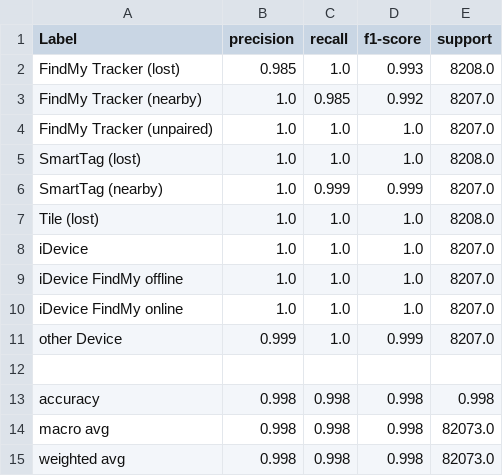
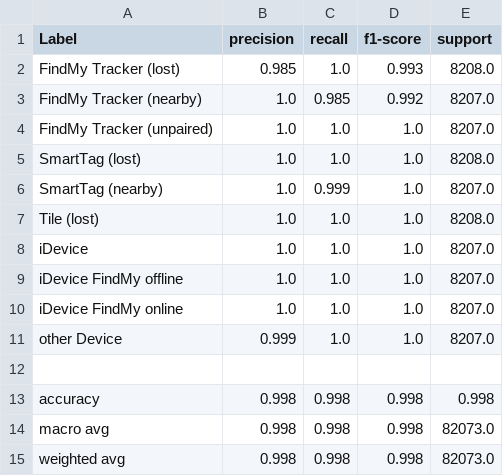
Before and after one commit to keyyke/master_thesis, a CSV file: evaluation/confusion_report/Classification Report - With synthetic data generated by the Markov.csv (was evaluation/confusion_report/Classification Report - Neural Network with Markov data.csv), drawn as a sheet.

Commit message:
adjust to new structure (inferring_withMArkov)

```diff
--- a/evaluation/confusion_report/Classification Report - Neural Network with Markov data.csv
+++ b/evaluation/confusion_report/Classification Report - With synthetic data generated by the Markov.csv
@@ -5,3 +5,3 @@ FindMy Tracker (unpaired),1.0,1.0,1.0,8207.0
 SmartTag (lost),1.0,1.0,1.0,8208.0
-SmartTag (nearby),1.0,0.999,0.999,8207.0
+SmartTag (nearby),1.0,0.999,1.0,8207.0
 Tile (lost),1.0,1.0,1.0,8208.0
@@ -10,3 +10,3 @@ iDevice FindMy offline,1.0,1.0,1.0,8207.0
 iDevice FindMy online,1.0,1.0,1.0,8207.0
-other Device,0.999,1.0,0.999,8207.0
+other Device,0.999,1.0,1.0,8207.0
 ,,,,
```
Also changed, not shown: 17 other files.
